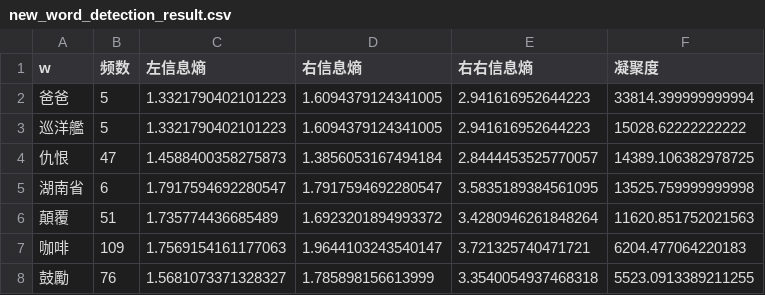
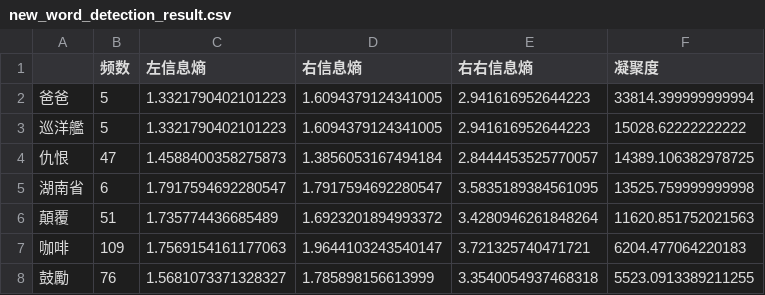
Before and after one commit to bigdogaaa/new_word_detection, a CSV file: data/new_word_detection_result.csv, drawn as a sheet; only a part is shown.

```diff
--- a/data/new_word_detection_result.csv
+++ b/data/new_word_detection_result.csv
@@ -1,2 +1,2 @@
-w,频数,左信息熵,右信息熵,右右信息熵,凝聚度
+,频数,左信息熵,右信息熵,右右信息熵,凝聚度
 爸爸,5,1.3321790402101223,1.6094379124341005,2.941616952644223,33814.399999999994
```
Also changed, not shown: 1 other file.
